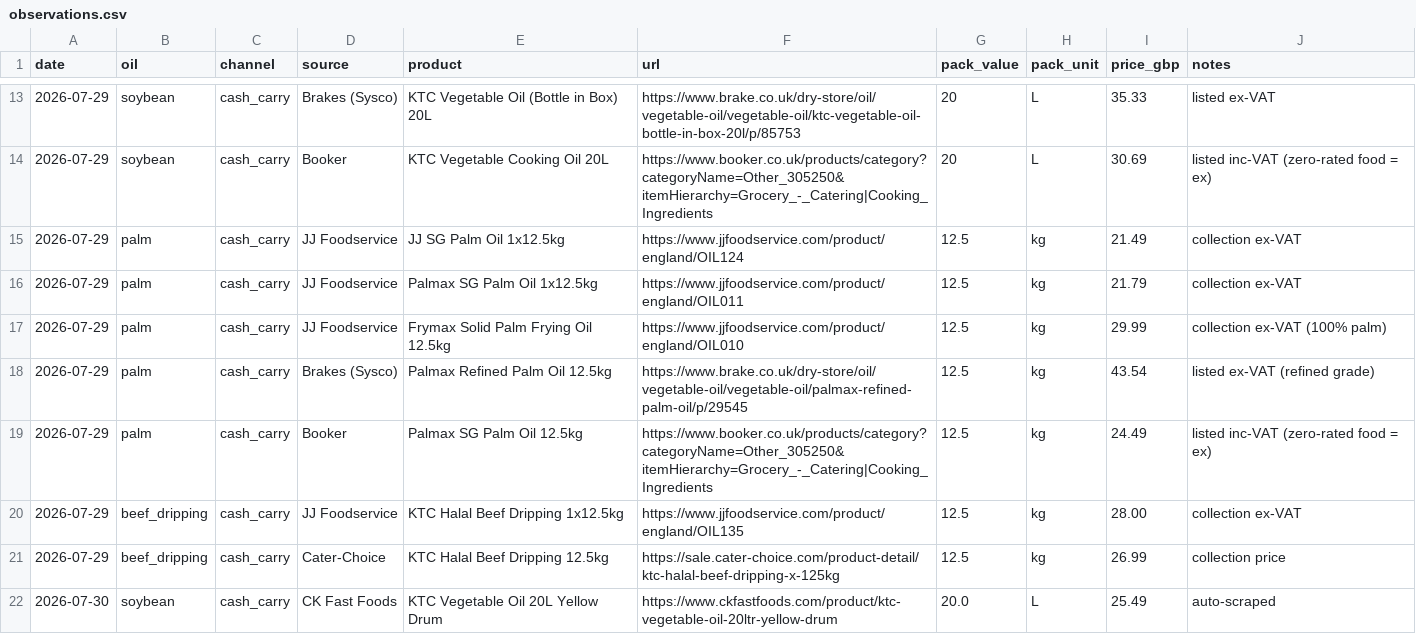
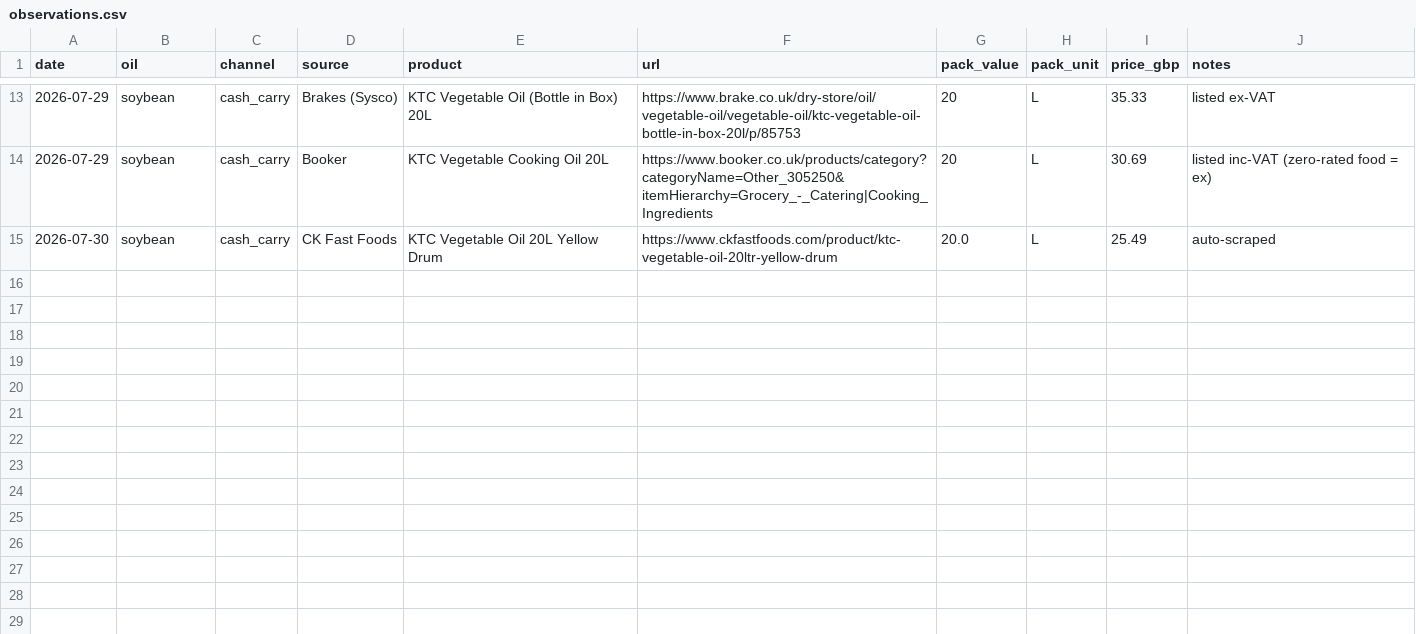
Before and after one commit to frankiebarter07-ux/Cash-n-Carry-Proxy, a CSV file: data/observations.csv, drawn as a sheet; only a part is shown, gaps mark what is left out.

Commit message:
Narrow index to rapeseed and soybean (veg) only
- Remove palm and beef dripping; tracked oils are now rapeseed + soybean,
  both 20L, 4 reliable sellers each
- Drop palm from Booker scrape config; regenerate products.json; trim
  sources.md and README

```diff
--- a/data/observations.csv
+++ b/data/observations.csv
@@ -14,9 +14,2 @@ date,oil,channel,source,product,url,pack_value,pack_unit,price_gbp,notes
 2026-07-29,soybean,cash_carry,Booker,KTC Vegetable Cooking Oil 20L,https://www.booker.co.uk/products/category?categoryName=Other_305250&itemHierarchy=Grocery_-_Catering|Cooking_Ingredients,20,L,30.69,listed inc-VAT (zero-rated food = ex)
-2026-07-29,palm,cash_carry,JJ Foodservice,JJ SG Palm Oil 1x12.5kg,https://www.jjfoodservice.com/product/england/OIL124,12.5,kg,21.49,collection ex-VAT
-2026-07-29,palm,cash_carry,JJ Foodservice,Palmax SG Palm Oil 1x12.5kg,https://www.jjfoodservice.com/product/england/OIL011,12.5,kg,21.79,collection ex-VAT
-2026-07-29,palm,cash_carry,JJ Foodservice,Frymax Solid Palm Frying Oil 12.5kg,https://www.jjfoodservice.com/product/england/OIL010,12.5,kg,29.99,collection ex-VAT (100% palm)
-2026-07-29,palm,cash_carry,Brakes (Sysco),Palmax Refined Palm Oil 12.5kg,https://www.brake.co.uk/dry-store/oil/vegetable-oil/vegetable-oil/palmax-refined-palm-oil/p/29545,12.5,kg,43.54,listed ex-VAT (refined grade)
-2026-07-29,palm,cash_carry,Booker,Palmax SG Palm Oil 12.5kg,https://www.booker.co.uk/products/category?categoryName=Other_305250&itemHierarchy=Grocery_-_Catering|Cooking_Ingredients,12.5,kg,24.49,listed inc-VAT (zero-rated food = ex)
-2026-07-29,beef_dripping,cash_carry,JJ Foodservice,KTC Halal Beef Dripping 1x12.5kg,https://www.jjfoodservice.com/product/england/OIL135,12.5,kg,28.00,collection ex-VAT
-2026-07-29,beef_dripping,cash_carry,Cater-Choice,KTC Halal Beef Dripping 12.5kg,https://sale.cater-choice.com/product-detail/ktc-halal-beef-dripping-x-125kg,12.5,kg,26.99,collection price
 2026-07-30,soybean,cash_carry,CK Fast Foods,KTC Vegetable Oil 20L Yellow Drum,https://www.ckfastfoods.com/product/ktc-vegetable-oil-20ltr-yellow-drum,20.0,L,25.49,auto-scraped
```
Also changed, not shown: 8 other files.
